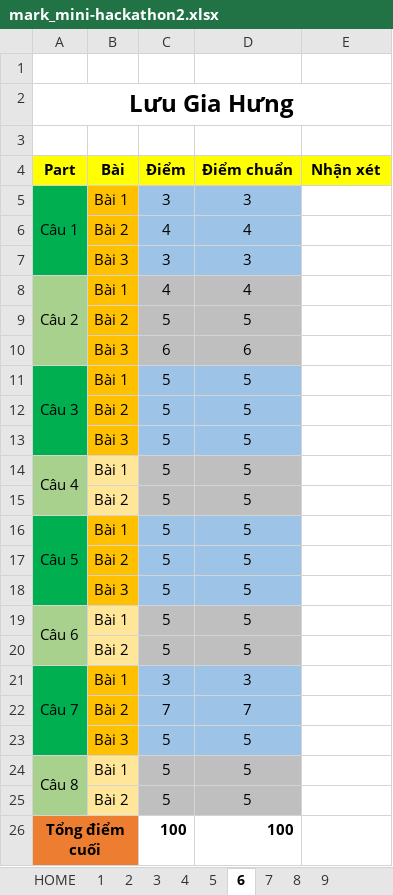
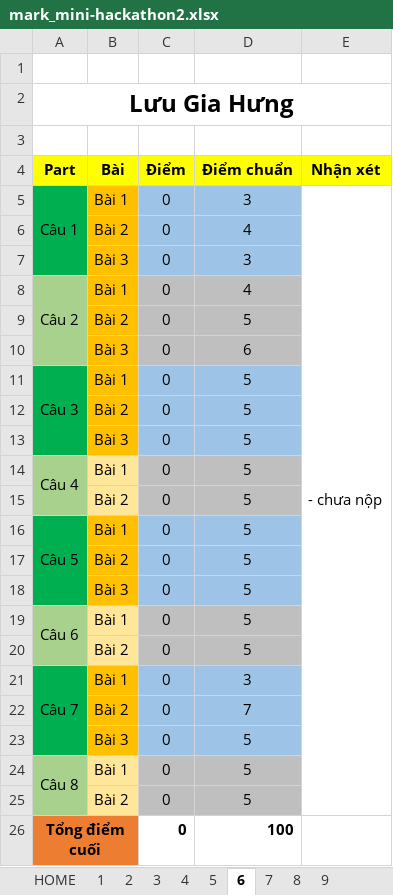
Before and after one commit to nqv2291/NCT-CSB12, an Excel workbook: Hackathon/Mini Hackathon 2/mark_mini-hackathon2.xlsx, sheet 6, drawn as a sheet; values as stored, in another font and other column widths than the file's, no borders; the diff names each change by its address in the sheet, - before the commit and + after, or states it on an @@ line.

```diff
--- a/Hackathon/Mini Hackathon 2/mark_mini-hackathon2.xlsx (sheet 6)
+++ b/Hackathon/Mini Hackathon 2/mark_mini-hackathon2.xlsx (sheet 6)
-C5 (Điểm): 3
+C5 (Điểm): 0
-E5 (Nhận xét): (empty)
+E5 (Nhận xét): - chưa nộp
+E5:E25 merged
-C6 (Điểm): 4
+C6 (Điểm): 0
-C7 (Điểm): 3
+C7 (Điểm): 0
-C8 (Điểm): 4
+C8 (Điểm): 0
-C9 (Điểm): 5
+C9 (Điểm): 0
-C10 (Điểm): 6
+C10 (Điểm): 0
-C11:C20 (Điểm): 5
+C11:C20 (Điểm): 0
-C21 (Điểm): 3
+C21 (Điểm): 0
-C22 (Điểm): 7
+C22 (Điểm): 0
-C23:C25 (Điểm): 5
+C23:C25 (Điểm): 0
-C26 (Điểm): 100
+C26 (Điểm): 0
```
Also changed, not shown: sheet HOME, Labs/Lab03/mark_lab03.xlsx, Labs/Lab04/mark_lab04.xlsx, 1 other file.
